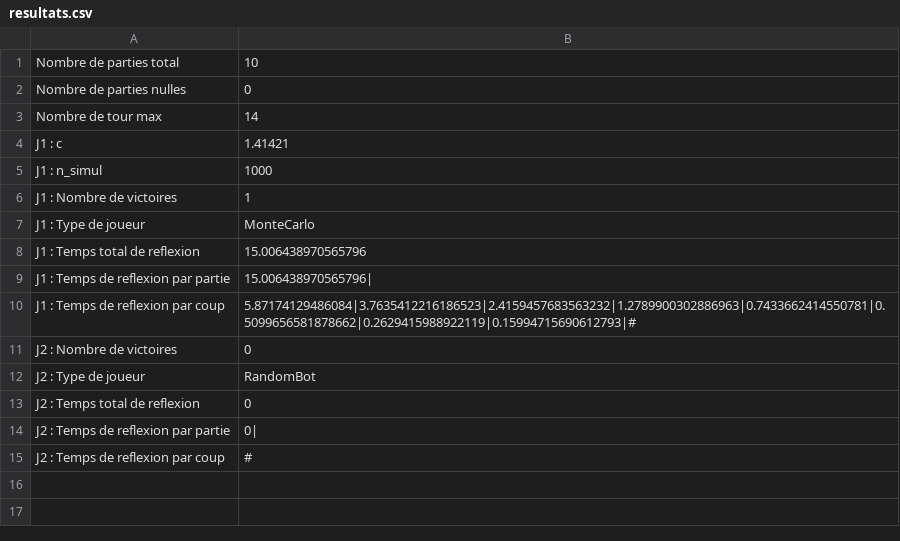
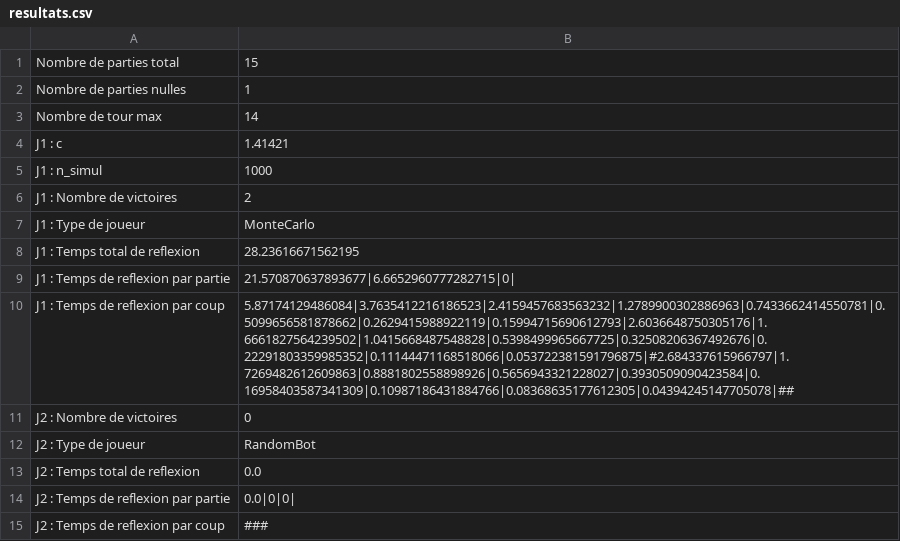
Before and after one commit to mrinuccini/Quarto_TIPE, a CSV file: resultats.csv, drawn as a sheet.

Commit message:
clean

```diff
--- a/resultats.csv
+++ b/resultats.csv
@@ -1,3 +1,3 @@
-Nombre de parties total, 10
-Nombre de parties nulles, 0
+Nombre de parties total, 15
+Nombre de parties nulles, 1
 Nombre de tour max, 14
@@ -5,11 +5,11 @@ J1 : c, 1.41421
 J1 : n_simul, 1000
-J1 : Nombre de victoires, 1
+J1 : Nombre de victoires, 2
 J1 : Type de joueur, MonteCarlo
-J1 : Temps total de reflexion, 15.006438970565796
-J1 : Temps de reflexion par partie, 15.006438970565796|
-J1 : Temps de reflexion par coup, 5.87174129486084|3.7635412216186523|2.4159457683563232|1.2789900302886963|0.7433662414550781|0.5099656581878662|0.2629415988922119|0.15994715690612793|#
+J1 : Temps total de reflexion, 28.23616671562195
+J1 : Temps de reflexion par partie, 21.570870637893677|6.6652960777282715|0|
+J1 : Temps de reflexion par coup, 5.87174129486084|3.7635412216186523|2.4159457683563232|1.2789900302886963|0.7433662414550781|0.5099656581878662|0.2629415988922119|0.15994715690612793|2.6036648750305176|1.6661827564239502|1.0415668487548828|0.5398499965667725|0.32508206367492676|0.22291803359985352|0.11144471168518066|0.053722381591796875|#2.684337615966797|1.7269482612609863|0.8881802558898926|0.5656943321228027|0.3930509090423584|0.16958403587341309|0.10987186431884766|0.08368635177612305|0.04394245147705078|##
 J2 : Nombre de victoires, 0
 J2 : Type de joueur, RandomBot
-J2 : Temps total de reflexion, 0
-J2 : Temps de reflexion par partie, 0|
-J2 : Temps de reflexion par coup, #
+J2 : Temps total de reflexion, 0.0
+J2 : Temps de reflexion par partie, 0.0|0|0|
+J2 : Temps de reflexion par coup, ###
```
